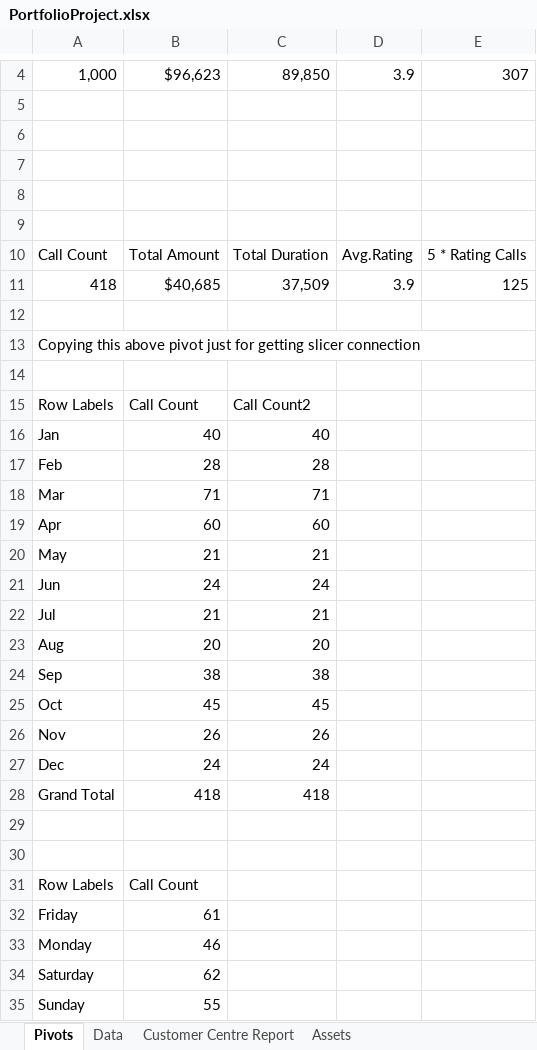
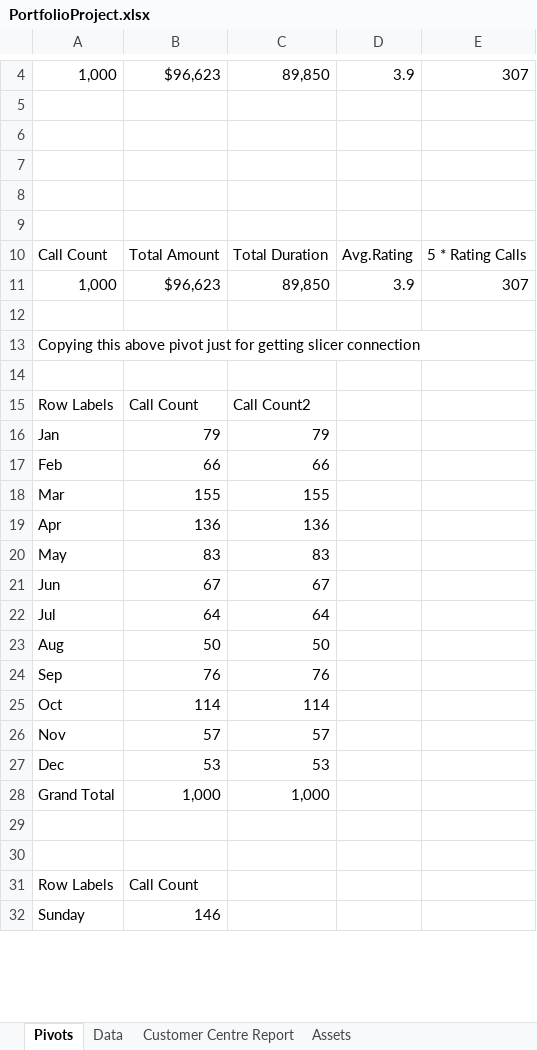
Before and after one commit to SiddiquiShifa/Olympic-data-cleaning, an Excel workbook: PortfolioProject.xlsx, sheet Pivots, drawn as a sheet; only a part is shown, gaps mark what is left out; values as stored, in another font and other column widths than the file's, no borders; removed rows and columns are numbered as before the commit, all else as after; the diff covers the shown part only; the diff names each change by its address in the sheet, - before the commit and + after, or states it on an @@ line.

Commit message:
Update PortfolioProject.xlsx

```diff
--- a/PortfolioProject.xlsx (sheet Pivots)
+++ b/PortfolioProject.xlsx (sheet Pivots)
-row 11: 418 | $40,685 | 37,509 | 3.9 | 125
+row 11: 1,000 | $96,623 | 89,850 | 3.9 | 307
-B16: 40
+B16: 79
-C16: 40
+C16: 79
-B17: 28
+B17: 66
-C17: 28
+C17: 66
-B18: 71
+B18: 155
-C18: 71
+C18: 155
-B19: 60
+B19: 136
-C19: 60
+C19: 136
-B20: 21
+B20: 83
-C20: 21
+C20: 83
-B21: 24
+B21: 67
-C21: 24
+C21: 67
-B22: 21
+B22: 64
-C22: 21
+C22: 64
-B23: 20
+B23: 50
-C23: 20
+C23: 50
-B24: 38
+B24: 76
-C24: 38
+C24: 76
-B25: 45
+B25: 114
-C25: 45
+C25: 114
-B26: 26
+B26: 57
-C26: 26
+C26: 57
-B27: 24
+B27: 53
-C27: 24
+C27: 53
-B28: 418
+B28: 1,000
-C28: 418
+C28: 1,000
-row 32: Friday | 61
-row 33: Monday | 46
-row 34: Saturday | 62
-B32: 55
+B32: 146
```
Also changed, not shown: 4 added rows, 1 removed row and 3 edited cells elsewhere in this sheet, charts or pictures.
